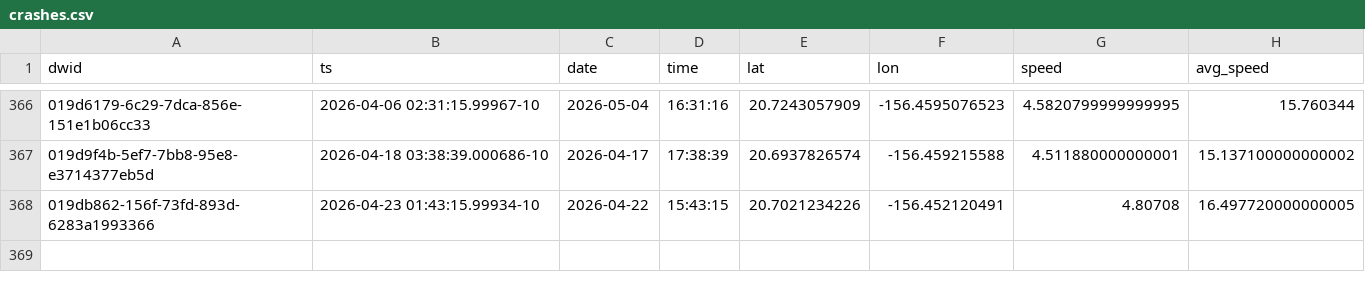
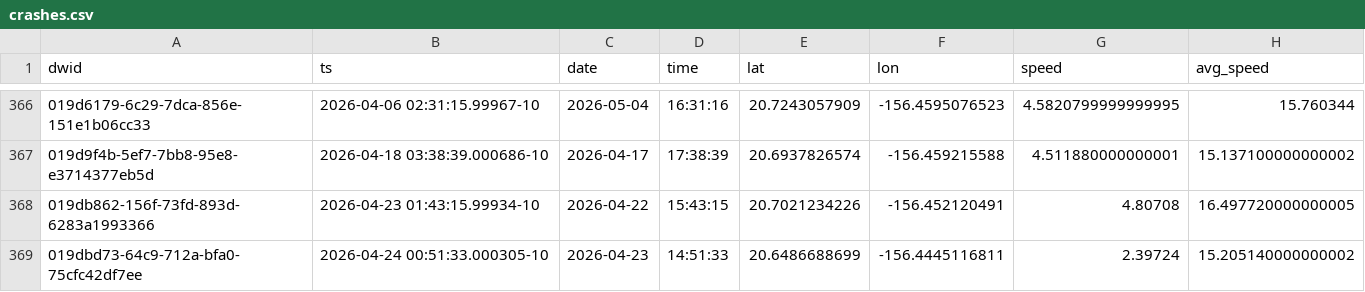
Before and after one commit to dustin/dwp, a CSV file: web/src/data/crashes.csv, drawn as a sheet; only a part is shown, gaps mark what is left out.

```diff
--- a/web/src/data/crashes.csv
+++ b/web/src/data/crashes.csv
@@ -368 +368,2 @@ dwid,ts,date,time,lat,lon,speed,avg_speed
 019db862-156f-73fd-893d-6283a1993366,2026-04-23 01:43:15.99934-10,2026-04-22,15:43:15,20.7021234226,-156.452120491,4.80708,16.497720000000005
+019dbd73-64c9-712a-bfa0-75cfc42df7ee,2026-04-24 00:51:33.000305-10,2026-04-23,14:51:33,20.6486688699,-156.4445116811,2.39724,15.205140000000002
```
Also changed, not shown: web/src/data/runs.csv.
